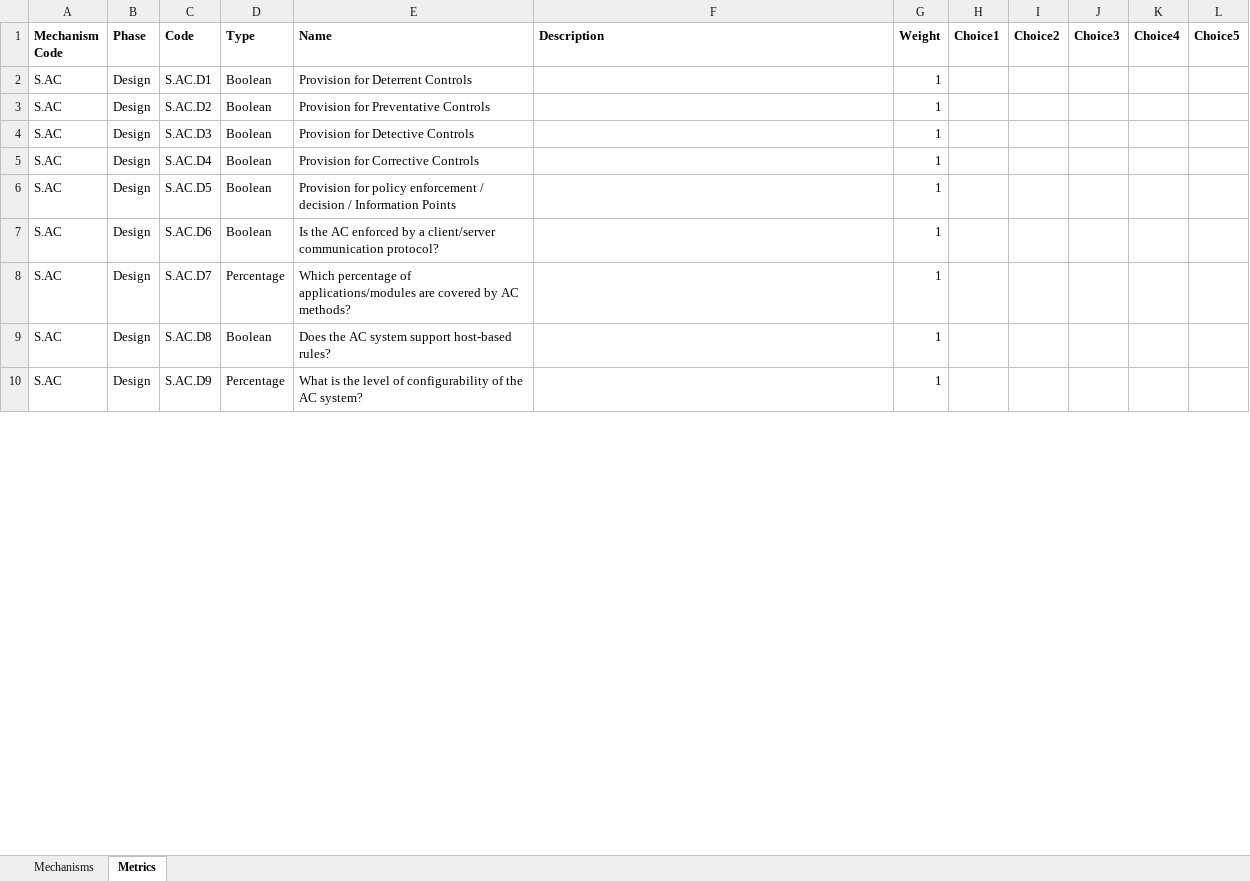
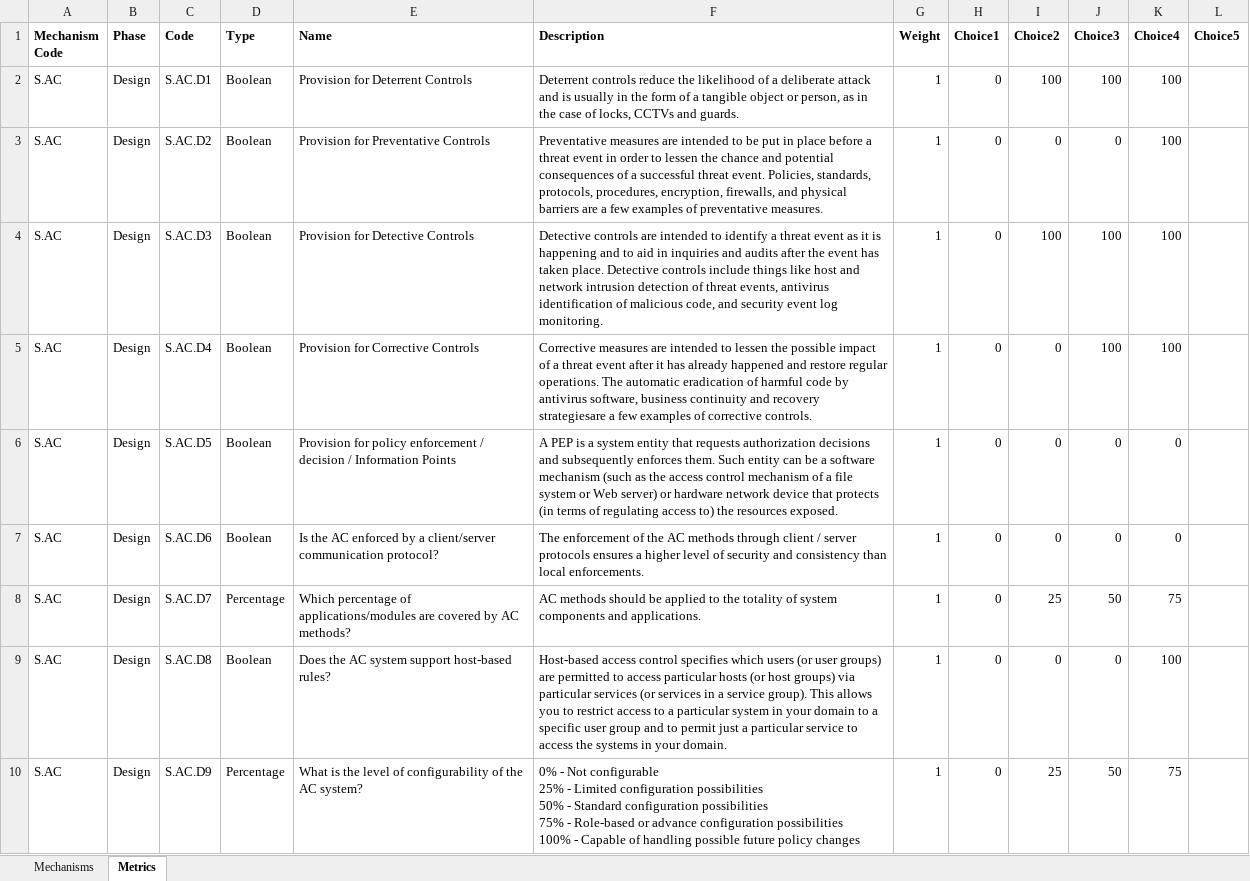
Before and after one commit to alan-turing-institute/trustworthiness-framework, an Excel workbook: TF.Module/DatabaseUpdate/TF.xlsx, sheet Metrics, drawn as a sheet; only a part is shown; values as stored, in another font and other column widths than the file's, no borders; ↵ is a line break in a cell; the diff covers the shown part only; the diff names each change by its address in the sheet, - before the commit and + after, or states it on an @@ line.

Commit message:
added choices

```diff
--- a/TF.Module/DatabaseUpdate/TF.xlsx (sheet Metrics)
+++ b/TF.Module/DatabaseUpdate/TF.xlsx (sheet Metrics)
-F2 (Description): (empty)
+F2 (Description): Deterrent controls reduce the likelihood of a deliberate attack and is usually in the form of a tangible object or person, as in the case of locks, CCTVs and guards.
-H2:H10 (Choice1): (empty)
+H2:H10 (Choice1): 0
-I2 (Choice2): (empty)
+I2 (Choice2): 100
-J2 (Choice3): (empty)
+J2 (Choice3): 100
-K2:K5 (Choice4): (empty)
+K2:K5 (Choice4): 100
-F3 (Description): (empty)
+F3 (Description): Preventative measures are intended to be put in place before a threat event in order to lessen the chance and potential consequences of a successful threat event. Policies, standards, protocols, procedures, encryption, firewalls, and physical barriers are a few examples of preventative measures.
-I3 (Choice2): (empty)
+I3 (Choice2): 0
-J3 (Choice3): (empty)
+J3 (Choice3): 0
-F4 (Description): (empty)
+F4 (Description): Detective controls are intended to identify a threat event as it is happening and to aid in inquiries and audits after the event has taken place. Detective controls include things like host and network intrusion detection of threat events, antivirus identification of malicious code, and security event log monitoring.
-I4 (Choice2): (empty)
+I4 (Choice2): 100
-J4:J5 (Choice3): (empty)
+J4:J5 (Choice3): 100
-F5 (Description): (empty)
+F5 (Description): Corrective measures are intended to lessen the possible impact of a threat event after it has already happened and restore regular operations. The automatic eradication of harmful code by antivirus software, business continuity and recovery strategiesare a few examples of corrective controls.
-I5:I7 (Choice2): (empty)
+I5:I7 (Choice2): 0
-F6 (Description): (empty)
+F6 (Description): A PEP is a system entity that requests authorization decisions and subsequently enforces them. Such entity can be a software mechanism (such as the access control mechanism of a file system or Web server) or hardware network device that protects (in terms of regulating access to) the resources exposed.
-J6:J7 (Choice3): (empty)
+J6:J7 (Choice3): 0
-K6:K7 (Choice4): (empty)
+K6:K7 (Choice4): 0
-F7 (Description): (empty)
+F7 (Description): The enforcement of the AC methods through client / server protocols ensures a higher level of security and consistency than local enforcements.
-F8 (Description): (empty)
+F8 (Description): AC methods should be applied to the totality of system components and applications.
-I8 (Choice2): (empty)
+I8 (Choice2): 25
-J8 (Choice3): (empty)
+J8 (Choice3): 50
-K8 (Choice4): (empty)
+K8 (Choice4): 75
-F9 (Description): (empty)
+F9 (Description): Host-based access control specifies which users (or user groups) are permitted to access particular hosts (or host groups) via particular services (or services in a service group). This allows you to restrict access to a particular system in your domain to a specific user group and to permit just a particular service to access the systems in your domain.
-I9 (Choice2): (empty)
+I9 (Choice2): 0
-J9 (Choice3): (empty)
+J9 (Choice3): 0
-K9 (Choice4): (empty)
+K9 (Choice4): 100
-F10 (Description): (empty)
+F10 (Description): 0% - Not configurable ↵ 25% - Limited configuration possibilities ↵ 50% - Standard configuration possibilities ↵ 75% - Role-based or advance configuration possibilities ↵ 100% - Capable of handling possible future policy changes
-I10 (Choice2): (empty)
+I10 (Choice2): 25
-J10 (Choice3): (empty)
+J10 (Choice3): 50
-K10 (Choice4): (empty)
+K10 (Choice4): 75
```
Also changed, not shown: 45 edited cells elsewhere in this sheet, 9 other files.
